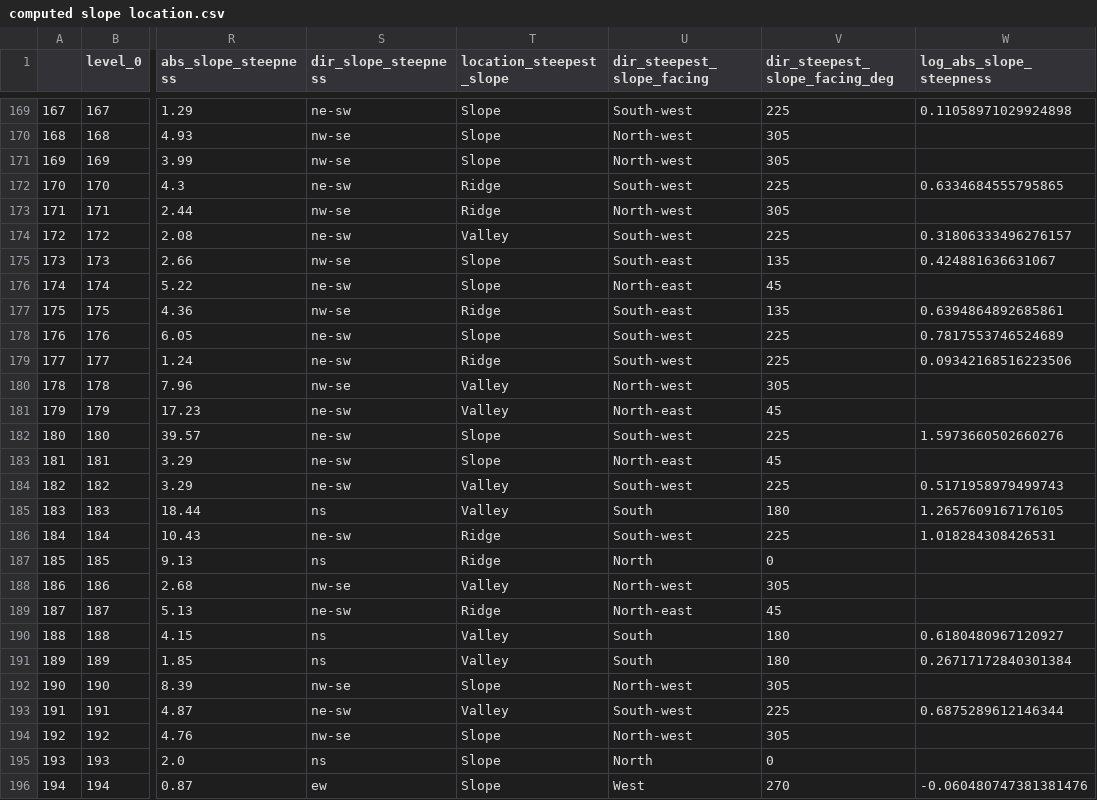
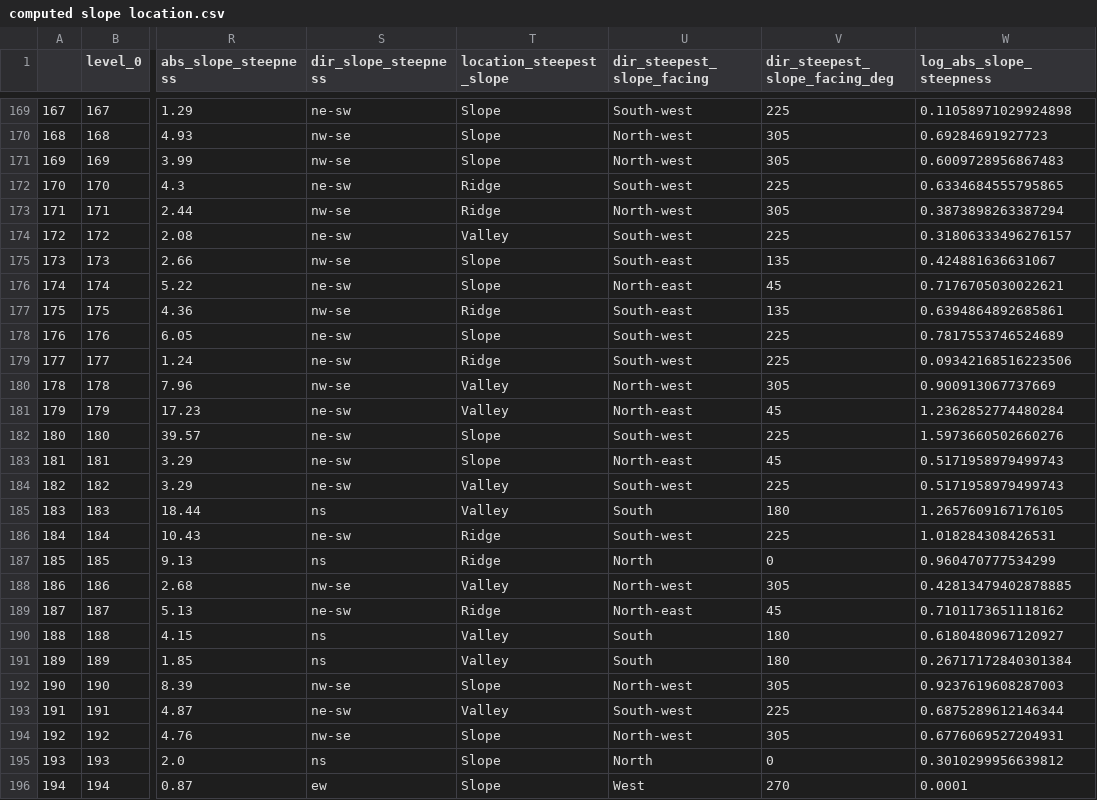
Before and after one commit to Daafip/Are-rain-gauges-in-the-right-place, a CSV file: Location on slope from DEM/Gauge Data/computed slope location.csv, drawn as a sheet; only a part is shown, gaps mark what is left out; the diff covers the shown part only; the diff names each change by its address in the sheet, - before the commit and + after, or states it on an @@ line.

```diff
--- a/Location on slope from DEM/Gauge Data/computed slope location.csv
+++ b/Location on slope from DEM/Gauge Data/computed slope location.csv
-W170 (log_abs_slope_steepness): (empty)
+W170 (log_abs_slope_steepness): 0.69284691927723
-W171 (log_abs_slope_steepness): (empty)
+W171 (log_abs_slope_steepness): 0.6009728956867483
-W173 (log_abs_slope_steepness): (empty)
+W173 (log_abs_slope_steepness): 0.3873898263387294
-W176 (log_abs_slope_steepness): (empty)
+W176 (log_abs_slope_steepness): 0.7176705030022621
-W180 (log_abs_slope_steepness): (empty)
+W180 (log_abs_slope_steepness): 0.900913067737669
-W181 (log_abs_slope_steepness): (empty)
+W181 (log_abs_slope_steepness): 1.2362852774480284
-W183 (log_abs_slope_steepness): (empty)
+W183 (log_abs_slope_steepness): 0.5171958979499743
-W187 (log_abs_slope_steepness): (empty)
+W187 (log_abs_slope_steepness): 0.960470777534299
-W188 (log_abs_slope_steepness): (empty)
+W188 (log_abs_slope_steepness): 0.42813479402878885
-W189 (log_abs_slope_steepness): (empty)
+W189 (log_abs_slope_steepness): 0.7101173651118162
-W192 (log_abs_slope_steepness): (empty)
+W192 (log_abs_slope_steepness): 0.9237619608287003
-W194 (log_abs_slope_steepness): (empty)
+W194 (log_abs_slope_steepness): 0.6776069527204931
-W195 (log_abs_slope_steepness): (empty)
+W195 (log_abs_slope_steepness): 0.3010299956639812
-W196 (log_abs_slope_steepness): -0.060480747381381476
+W196 (log_abs_slope_steepness): 0.0001
```
Also changed, not shown: 174 edited cells elsewhere in this file, 1 other file.
